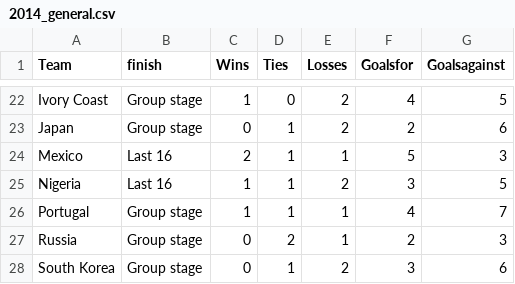
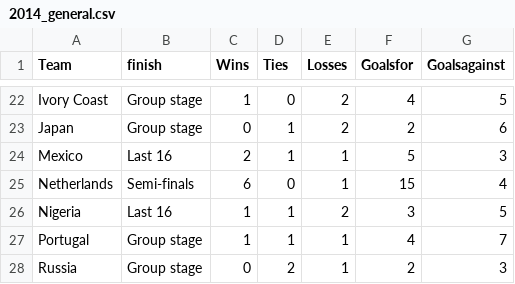
Before and after one commit to octavio19/World_Cup-cs165, a CSV file: 2014_general.csv, drawn as a sheet; only a part is shown, gaps mark what is left out; the shorter side is filled out with more unchanged rows; the diff names each change by its address in the sheet, - before the commit and + after, or states it on an @@ line.

Commit message:
revised the 2014 file

```diff
--- a/2014_general.csv
+++ b/2014_general.csv
+row 25: Netherlands | Semi-finals | 6 | 0 | 1 | 15 | 4
```
